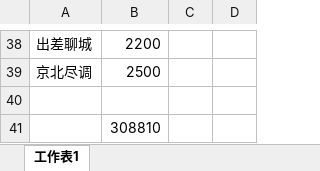
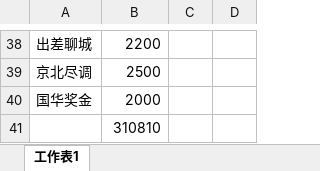
Before and after one commit to roadstoneydd/ydd, an Excel workbook: 财务/额外开销.xlsx, sheet 工作表1, drawn as a sheet; only a part is shown, gaps mark what is left out; values as stored, in another font and other column widths than the file's, no borders; the diff names each change by its address in the sheet, - before the commit and + after, or states it on an @@ line.

```diff
--- a/财务/额外开销.xlsx (sheet 工作表1)
+++ b/财务/额外开销.xlsx (sheet 工作表1)
-row 40: (empty)
+row 40: 国华奖金 | 2000
-B41: 308810
+B41: 310810
```
Also changed, not shown: 公司/股权结构.xlsx, 30 other files.
